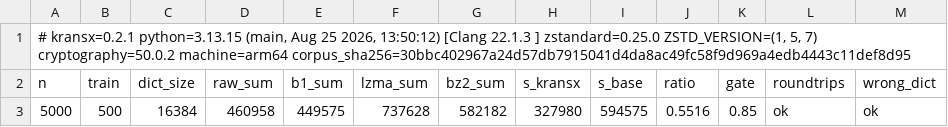
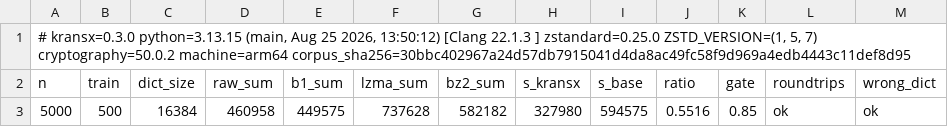
Before and after one commit to HEKPYTO/KRANSX, a TSV file: bench/results_c1.tsv, drawn as a sheet.

```diff
--- a/bench/results_c1.tsv
+++ b/bench/results_c1.tsv
@@ -1,2 +1,2 @@
-# kransx=0.2.1 python=3.13.15 (main, Aug 25 2026, 13:50:12) [Clang 22.1.3 ] zstandard=0.25.0 ZSTD_VERSION=(1, 5, 7) cryptography=50.0.2 machine=arm64 corpus_sha256=30bbc402967a24d57db7915041d4da8ac49fc58f9d969a4edb4443c11def8d95
+# kransx=0.3.0 python=3.13.15 (main, Aug 25 2026, 13:50:12) [Clang 22.1.3 ] zstandard=0.25.0 ZSTD_VERSION=(1, 5, 7) cryptography=50.0.2 machine=arm64 corpus_sha256=30bbc402967a24d57db7915041d4da8ac49fc58f9d969a4edb4443c11def8d95
 n	train	dict_size	raw_sum	b1_sum	lzma_sum	bz2_sum	s_kransx	s_base	ratio	gate	roundtrips	wrong_dict
```
Also changed, not shown: bench/results_a.tsv, 1 other file.
